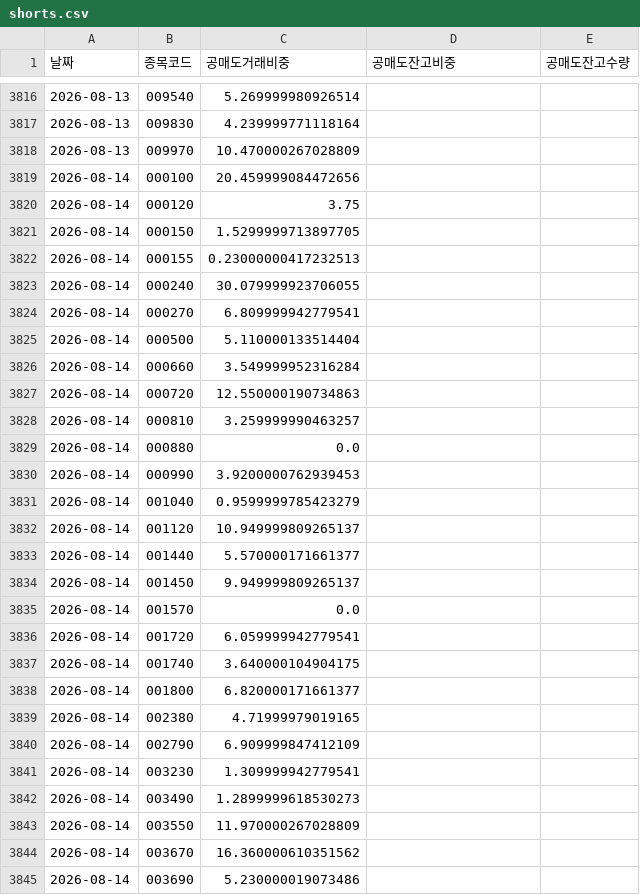
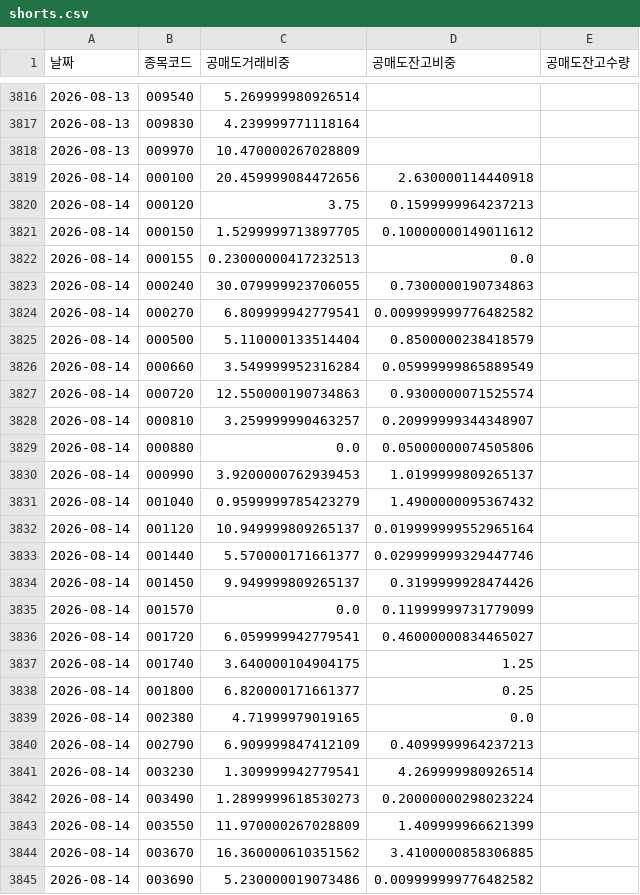
Before and after one commit to sunbmj4119-cmd/rich, a CSV file: data/shorts.csv, drawn as a sheet; only a part is shown, gaps mark what is left out; the diff covers the shown part only.

```diff
--- a/data/shorts.csv
+++ b/data/shorts.csv
@@ -3818,28 +3818,28 @@
 2026-08-13,009970,10.470000267028809,,
-2026-08-14,000100,20.459999084472656,,
-2026-08-14,000120,3.75,,
-2026-08-14,000150,1.5299999713897705,,
-2026-08-14,000155,0.23000000417232513,,
-2026-08-14,000240,30.079999923706055,,
-2026-08-14,000270,6.809999942779541,,
-2026-08-14,000500,5.110000133514404,,
-2026-08-14,000660,3.549999952316284,,
-2026-08-14,000720,12.550000190734863,,
-2026-08-14,000810,3.259999990463257,,
-2026-08-14,000880,0.0,,
-2026-08-14,000990,3.9200000762939453,,
-2026-08-14,001040,0.9599999785423279,,
-2026-08-14,001120,10.949999809265137,,
-2026-08-14,001440,5.570000171661377,,
-2026-08-14,001450,9.949999809265137,,
-2026-08-14,001570,0.0,,
-2026-08-14,001720,6.059999942779541,,
-2026-08-14,001740,3.640000104904175,,
-2026-08-14,001800,6.820000171661377,,
-2026-08-14,002380,4.71999979019165,,
-2026-08-14,002790,6.909999847412109,,
-2026-08-14,003230,1.309999942779541,,
-2026-08-14,003490,1.2899999618530273,,
-2026-08-14,003550,11.970000267028809,,
-2026-08-14,003670,16.360000610351562,,
-2026-08-14,003690,5.230000019073486,,
+2026-08-14,000100,20.459999084472656,2.630000114440918,
+2026-08-14,000120,3.75,0.1599999964237213,
+2026-08-14,000150,1.5299999713897705,0.10000000149011612,
+2026-08-14,000155,0.23000000417232513,0.0,
+2026-08-14,000240,30.079999923706055,0.7300000190734863,
+2026-08-14,000270,6.809999942779541,0.009999999776482582,
+2026-08-14,000500,5.110000133514404,0.8500000238418579,
+2026-08-14,000660,3.549999952316284,0.05999999865889549,
+2026-08-14,000720,12.550000190734863,0.9300000071525574,
+2026-08-14,000810,3.259999990463257,0.20999999344348907,
+2026-08-14,000880,0.0,0.05000000074505806,
+2026-08-14,000990,3.9200000762939453,1.0199999809265137,
+2026-08-14,001040,0.9599999785423279,1.4900000095367432,
+2026-08-14,001120,10.949999809265137,0.019999999552965164,
+2026-08-14,001440,5.570000171661377,0.029999999329447746,
+2026-08-14,001450,9.949999809265137,0.3199999928474426,
+2026-08-14,001570,0.0,0.11999999731779099,
+2026-08-14,001720,6.059999942779541,0.46000000834465027,
+2026-08-14,001740,3.640000104904175,1.25,
+2026-08-14,001800,6.820000171661377,0.25,
+2026-08-14,002380,4.71999979019165,0.0,
+2026-08-14,002790,6.909999847412109,0.4099999964237213,
+2026-08-14,003230,1.309999942779541,4.269999980926514,
+2026-08-14,003490,1.2899999618530273,0.20000000298023224,
+2026-08-14,003550,11.970000267028809,1.409999966621399,
+2026-08-14,003670,16.360000610351562,3.4100000858306885,
+2026-08-14,003690,5.230000019073486,0.009999999776482582,
```
Also changed, not shown: 38 added rows and 50 edited cells elsewhere in this file, data/signals_today.csv, 9 other files.
